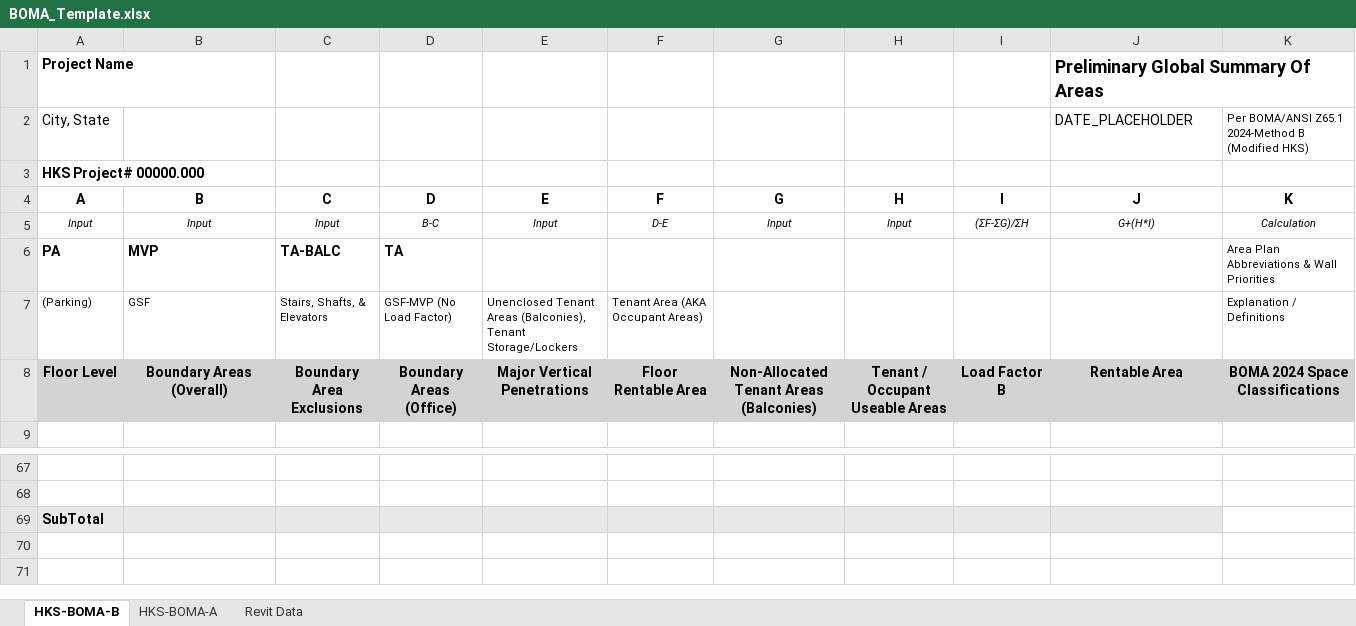
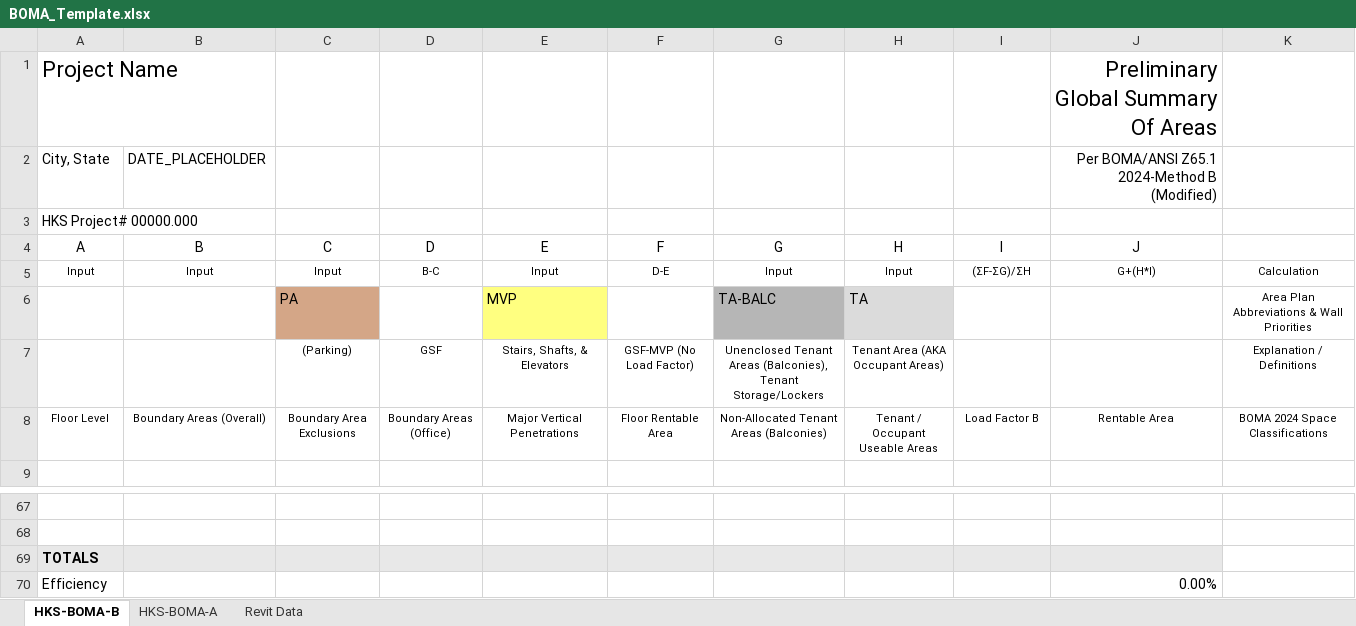
Before and after one commit to JasonCrist/BOMATabulator-PreRelease, an Excel workbook: BOMA_Template.xlsx, sheet HKS-BOMA-B, drawn as a sheet; only a part is shown, gaps mark what is left out; values as stored, in another font and other column widths than the file's, no borders; removed rows and columns are numbered as before the commit, all else as after; the diff names each change by its address in the sheet, - before the commit and + after, or states it on an @@ line.

```diff
--- a/BOMA_Template.xlsx (sheet HKS-BOMA-B)
+++ b/BOMA_Template.xlsx (sheet HKS-BOMA-B)
-A1 bold: on
+A1 bold: off, text size: larger
@@ J1 bold: on → off, text size: larger, alignment: left → right @@
-row 2: City, State |  |  |  |  |  |  |  |  | DATE_PLACEHOLDER | Per BOMA/ANSI Z65.1 2024-Method B (Modified HKS)
+row 2: City, State | DATE_PLACEHOLDER |  |  |  |  |  |  |  | Per BOMA/ANSI Z65.1 2024-Method B (Modified)
-A3 bold: on
+A3 bold: off
-A4:J4 bold: on
+A4:J4 bold: off
-K4: K
+K4: (empty)
-A5:K5 italic: on
+A5:K5 italic: off
-row 6: PA | MVP | TA-BALC | TA |  |  |  |  |  |  | Area Plan Abbreviations & Wall Priorities
-row 7: (Parking) | GSF | Stairs, Shafts, & Elevators | GSF-MVP (No Load Factor) | Unenclosed Tenant Areas (Balconies), Tenant Storage/Lockers | Tenant Area (AKA Occupant Areas) |  |  |  |  | Explanation / Definitions
+row 6:  |  | PA |  | MVP |  | TA-BALC | TA |  |  | Area Plan Abbreviations & Wall Priorities
+row 7:  |  | (Parking) | GSF | Stairs, Shafts, & Elevators | GSF-MVP (No Load Factor) | Unenclosed Tenant Areas (Balconies), Tenant Storage/Lockers | Tenant Area (AKA Occupant Areas) |  |  | Explanation / Definitions
@@ A8:K8 bold: on → off, fill: #D3D3D3 → none, text size: smaller @@
-A69: SubTotal
+A69: TOTALS
+row 70: Efficiency |  |  |  |  |  |  |  |  | 0.00%
```
Also changed, not shown: sheet HKS-BOMA-A, 1 other file.
